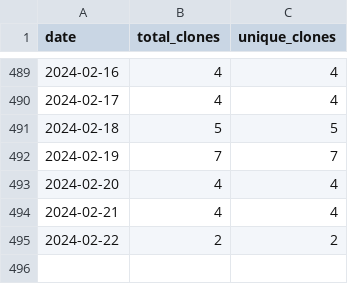
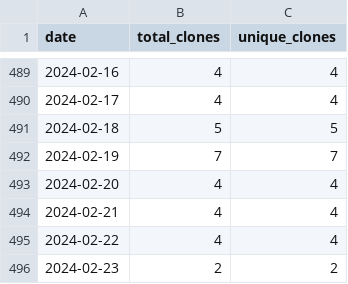
Before and after one commit to merrymitch/COMP5700, a CSV file: .traffic/clones.csv, drawn as a sheet; only a part is shown, gaps mark what is left out.

Commit message:
Updating repository traffic

```diff
--- a/.traffic/clones.csv
+++ b/.traffic/clones.csv
@@ -494,2 +494,3 @@ date,total_clones,unique_clones
 2024-02-21,4,4
-2024-02-22,2,2
+2024-02-22,4,4
+2024-02-23,2,2
```
Also changed, not shown: .traffic/views.csv, 3 other files.
